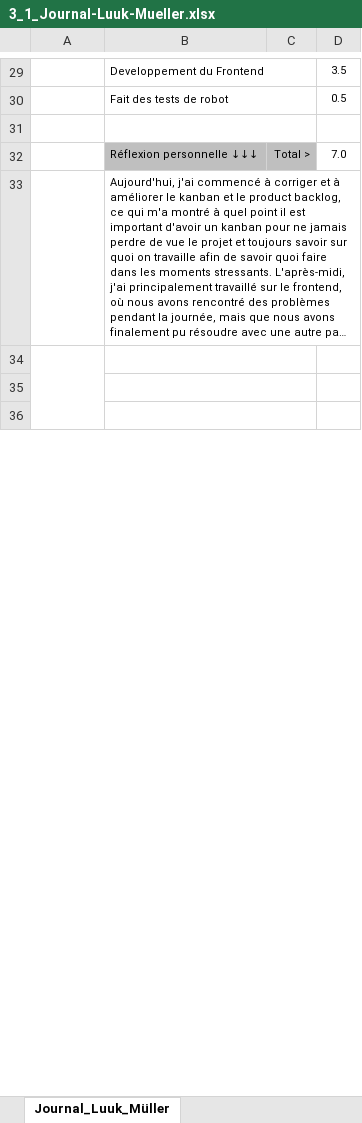
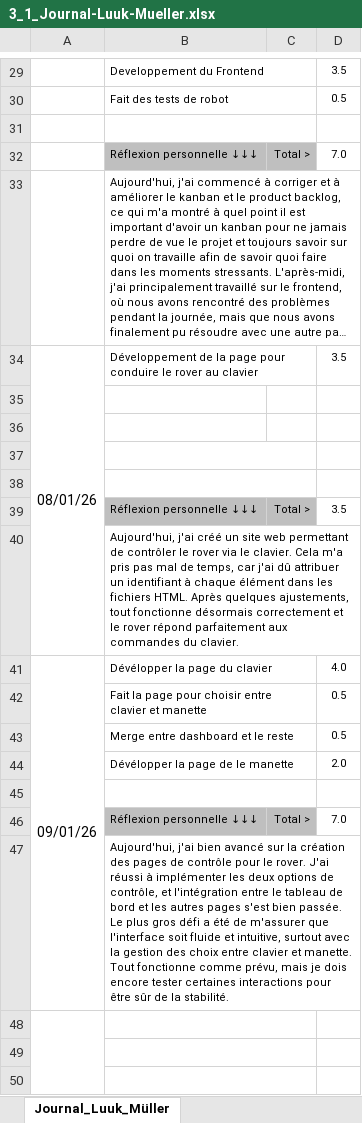
Before and after one commit to LuukMul08/306-G1-Piloter_un_robot_phidget_a_distance, an Excel workbook: documentation/3_1_Journal-Luuk-Mueller.xlsx, sheet Journal_Luuk_Müller, drawn as a sheet; only a part is shown, gaps mark what is left out; long unchanged cells end in …; values as stored, in another font and other column widths than the file's, no borders; conditional formats not drawn; the diff covers the shown part only; the diff names each change by its address in the sheet, - before the commit and + after, or states it on an @@ line.

Commit message:
Luuk journal de travail

```diff
--- a/documentation/3_1_Journal-Luuk-Mueller.xlsx (sheet Journal_Luuk_Müller)
+++ b/documentation/3_1_Journal-Luuk-Mueller.xlsx (sheet Journal_Luuk_Müller)
+row 34: 08/01/26 | Développement de la page pour conduire le rover au clavier |  | 3.5
+row 35: (empty)
+row 36: (empty)
+row 37: (empty)
+row 38: (empty)
+row 39:  | Réflexion personnelle ↓↓↓ | Total > | 3.5
+row 40:  | Aujourd'hui, j'ai créé un site web permettant de contrôler le rover via le clavier. Cela m'a pris pas mal de temps, car j'ai dû attribuer un identifiant à chaque élément dans les fichiers HTML. Après quelques ajustements, tout fonctionne désormais correctement et le rover répond parfaitement aux commandes du clavier.
+row 41: 09/01/26 | Dévélopper la page du clavier |  | 4.0
+row 42:  | Fait la page pour choisir entre clavier et manette |  | 0.5
+row 43:  | Merge entre dashboard et le reste |  | 0.5
+row 44:  | Dévélopper la page de le manette |  | 2.0
+row 45: (empty)
+row 46:  | Réflexion personnelle ↓↓↓ | Total > | 7.0
+row 47:  | Aujourd'hui, j'ai bien avancé sur la création des pages de contrôle pour le rover. J'ai réussi à implémenter les deux options de contrôle, et l'intégration entre le tableau de bord et les autres pages s'est bien passée. Le plus gros défi a été de m'assurer que l'interface soit fluide et intuitive, surtout avec la gestion des choix entre clavier et manette. Tout fonctionne comme prévu, mais je dois encore tester certaines interactions pour être sûr de la stabilité.
```
Also changed, not shown: 14 removed rows, 2 edited cells, cell formats and merged cells elsewhere in this sheet, formulas that keep their value, 2 other files.
